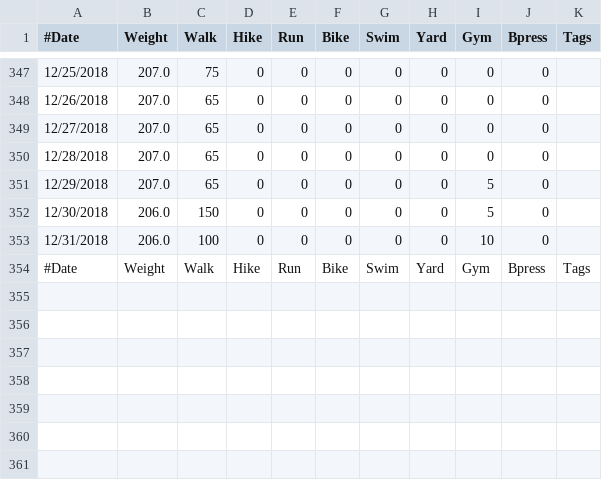
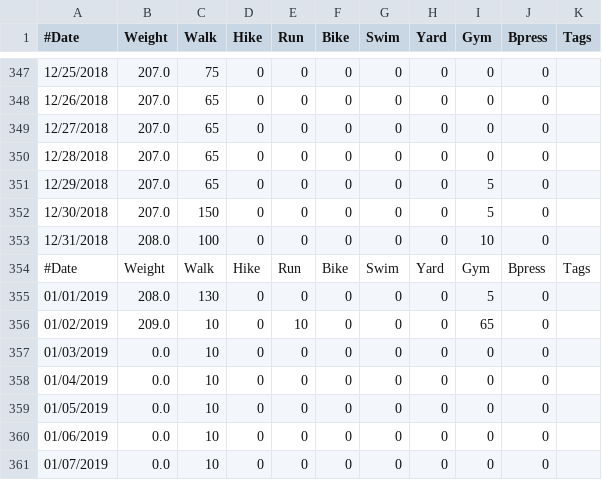
Before and after one commit to mat8025/GAPPS, a TSV file: DEMOS/Wex/wex.tsv, drawn as a sheet; only a part is shown, gaps mark what is left out.

```diff
--- a/DEMOS/Wex/wex.tsv
+++ b/DEMOS/Wex/wex.tsv
@@ -351,4 +351,11 @@
 12/29/2018	207.0	65	0	0	0	0	0	5	0
-12/30/2018	206.0	150	0	0	0	0	0	5	0
-12/31/2018	206.0	100	0	0	0	0	0	10	0
+12/30/2018	207.0	150	0	0	0	0	0	5	0
+12/31/2018	208.0	100	0	0	0	0	0	10	0
 #Date	        Weight	Walk	Hike	Run	Bike	Swim	Yard	Gym	Bpress	Tags
+01/01/2019	208.0	130	0	0	0	0	0	5	0
+01/02/2019	209.0	10	0	10	0	0	0	65	0
+01/03/2019	0.0	10	0	0	0	0	0	0	0
+01/04/2019	0.0	10	0	0	0	0	0	0	0
+01/05/2019	0.0	10	0	0	0	0	0	0	0
+01/06/2019	0.0	10	0	0	0	0	0	0	0
+01/07/2019	0.0	10	0	0	0	0	0	0	0
```
Also changed, not shown: APPS/CalCounter/foodtable.csv, 15 other files.
